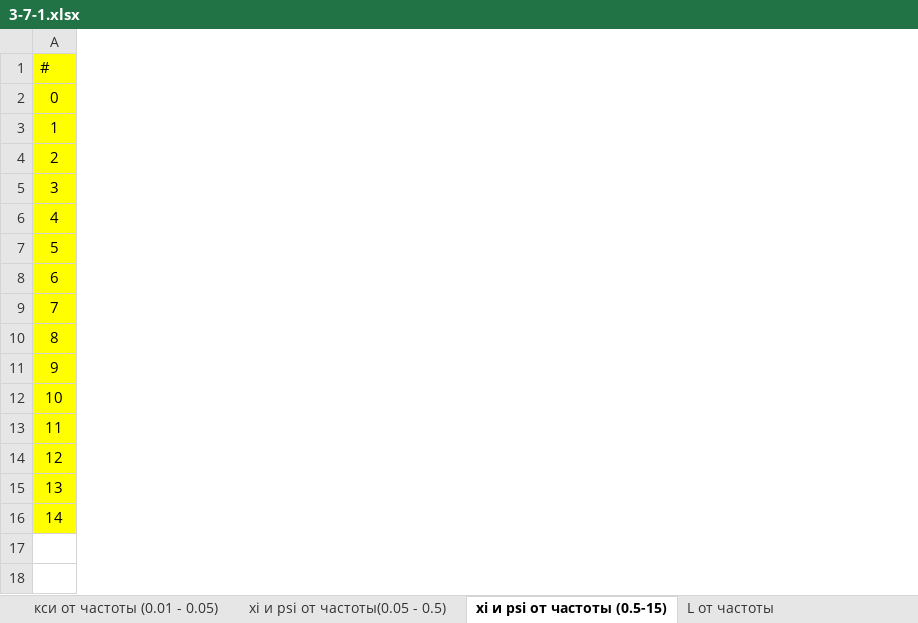
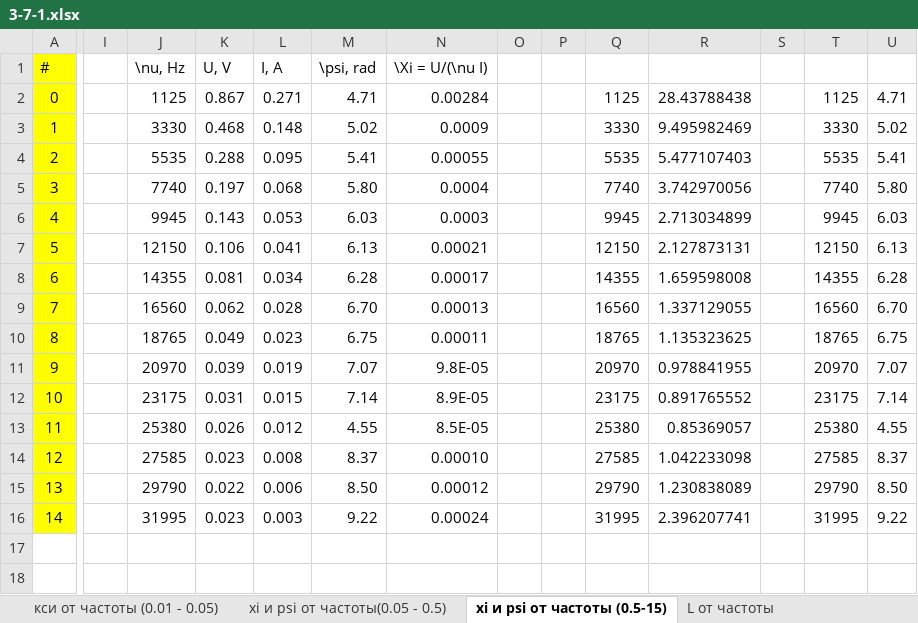
Before and after one commit to ajlekcahdp4/general-physics-labs, an Excel workbook: electricity-and-magnetism/3-7-1/data/3-7-1.xlsx, sheet xi и psi от частоты (0.5-15), drawn as a sheet; only a part is shown, gaps mark what is left out; values as stored, in another font and other column widths than the file's, no borders; the diff names each change by its address in the sheet, - before the commit and + after, or states it on an @@ line.

```diff
--- a/electricity-and-magnetism/3-7-1/data/3-7-1.xlsx (sheet xi и psi от частоты (0.5-15))
+++ b/electricity-and-magnetism/3-7-1/data/3-7-1.xlsx (sheet xi и psi от частоты (0.5-15))
+column I, empty
+column J, rows 1-16: \nu, Hz | 1125 | 3330 | 5535 | 7740 | 9945 | 12150 | 14355 | 16560 | 18765 | 20970 | 23175 | 25380 | 27585 | 29790 | 31995
+column K, rows 1-16: U, V | 0.867 | 0.468 | 0.288 | 0.197 | 0.143 | 0.106 | 0.081 | 0.062 | 0.049 | 0.039 | 0.031 | 0.026 | 0.023 | 0.022 | 0.023
+column L, rows 1-16: I, A | 0.271 | 0.148 | 0.095 | 0.068 | 0.053 | 0.041 | 0.034 | 0.028 | 0.023 | 0.019 | 0.015 | 0.012 | 0.008 | 0.006 | 0.003
+column M, rows 1-16: \psi, rad | 4.71 | 5.02 | 5.41 | 5.80 | 6.03 | 6.13 | 6.28 | 6.70 | 6.75 | 7.07 | 7.14 | 4.55 | 8.37 | 8.50 | 9.22
+column N, rows 1-16: \Xi = U/(\nu I) | 0.00284 | 0.0009 | 0.00055 | 0.0004 | 0.0003 | 0.00021 | 0.00017 | 0.00013 | 0.00011 | 9.8E-05 | 8.9E-05 | 8.5E-05 | 0.00010 | 0.00012 | 0.00024
+column O, empty
+column P, empty
+column Q, rows 2-16: 1125 | 3330 | 5535 | 7740 | 9945 | 12150 | 14355 | 16560 | 18765 | 20970 | 23175 | 25380 | 27585 | 29790 | 31995
+column R, rows 2-16: 28.43788438 | 9.495982469 | 5.477107403 | 3.742970056 | 2.713034899 | 2.127873131 | 1.659598008 | 1.337129055 | 1.135323625 | 0.978841955 | 0.891765552 | 0.85369057 | 1.042233098 | 1.230838089 | 2.396207741
+column S, empty
+column T, rows 2-16: 1125 | 3330 | 5535 | 7740 | 9945 | 12150 | 14355 | 16560 | 18765 | 20970 | 23175 | 25380 | 27585 | 29790 | 31995
+column U, rows 2-16: 4.71 | 5.02 | 5.41 | 5.80 | 6.03 | 6.13 | 6.28 | 6.70 | 6.75 | 7.07 | 7.14 | 4.55 | 8.37 | 8.50 | 9.22
```
Also changed, not shown: sheet xi и psi от частоты(0.05 - 0.5), 14 other files.
